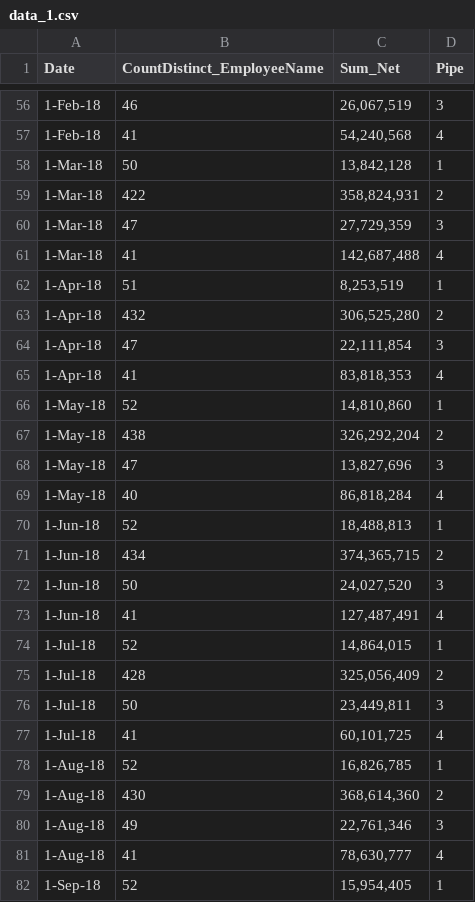
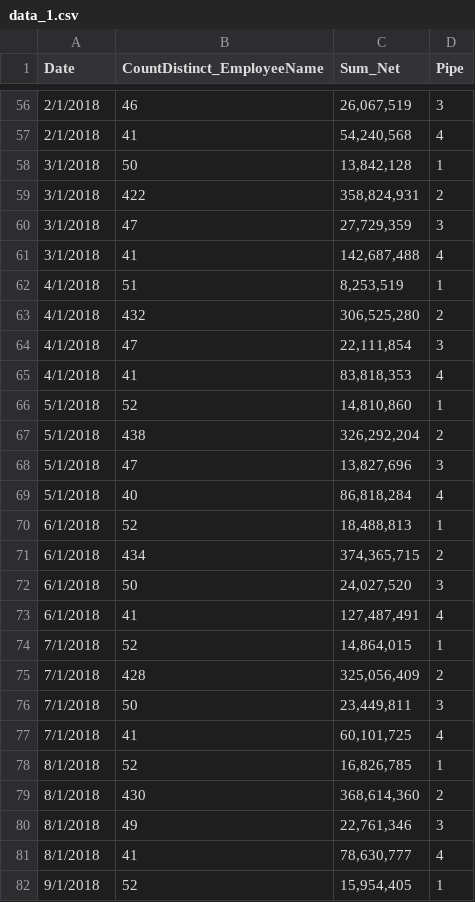
Before and after one commit to virabhra/data, a CSV file: data_1.csv, drawn as a sheet; only a part is shown, gaps mark what is left out; the diff covers the shown part only.

```diff
--- a/data_1.csv
+++ b/data_1.csv
@@ -56,27 +56,27 @@
-1-Feb-18,46,"26,067,519",3
-1-Feb-18,41,"54,240,568",4
-1-Mar-18,50,"13,842,128",1
-1-Mar-18,422,"358,824,931",2
-1-Mar-18,47,"27,729,359",3
-1-Mar-18,41,"142,687,488",4
-1-Apr-18,51,"8,253,519",1
-1-Apr-18,432,"306,525,280",2
-1-Apr-18,47,"22,111,854",3
-1-Apr-18,41,"83,818,353",4
-1-May-18,52,"14,810,860",1
-1-May-18,438,"326,292,204",2
-1-May-18,47,"13,827,696",3
-1-May-18,40,"86,818,284",4
-1-Jun-18,52,"18,488,813",1
-1-Jun-18,434,"374,365,715",2
-1-Jun-18,50,"24,027,520",3
-1-Jun-18,41,"127,487,491",4
-1-Jul-18,52,"14,864,015",1
-1-Jul-18,428,"325,056,409",2
-1-Jul-18,50,"23,449,811",3
-1-Jul-18,41,"60,101,725",4
-1-Aug-18,52,"16,826,785",1
-1-Aug-18,430,"368,614,360",2
-1-Aug-18,49,"22,761,346",3
-1-Aug-18,41,"78,630,777",4
-1-Sep-18,52,"15,954,405",1
+2/1/2018,46,"26,067,519",3
+2/1/2018,41,"54,240,568",4
+3/1/2018,50,"13,842,128",1
+3/1/2018,422,"358,824,931",2
+3/1/2018,47,"27,729,359",3
+3/1/2018,41,"142,687,488",4
+4/1/2018,51,"8,253,519",1
+4/1/2018,432,"306,525,280",2
+4/1/2018,47,"22,111,854",3
+4/1/2018,41,"83,818,353",4
+5/1/2018,52,"14,810,860",1
+5/1/2018,438,"326,292,204",2
+5/1/2018,47,"13,827,696",3
+5/1/2018,40,"86,818,284",4
+6/1/2018,52,"18,488,813",1
+6/1/2018,434,"374,365,715",2
+6/1/2018,50,"24,027,520",3
+6/1/2018,41,"127,487,491",4
+7/1/2018,52,"14,864,015",1
+7/1/2018,428,"325,056,409",2
+7/1/2018,50,"23,449,811",3
+7/1/2018,41,"60,101,725",4
+8/1/2018,52,"16,826,785",1
+8/1/2018,430,"368,614,360",2
+8/1/2018,49,"22,761,346",3
+8/1/2018,41,"78,630,777",4
+9/1/2018,52,"15,954,405",1
```
Also changed, not shown: 137 edited cells elsewhere in this file, Data_2.csv.
